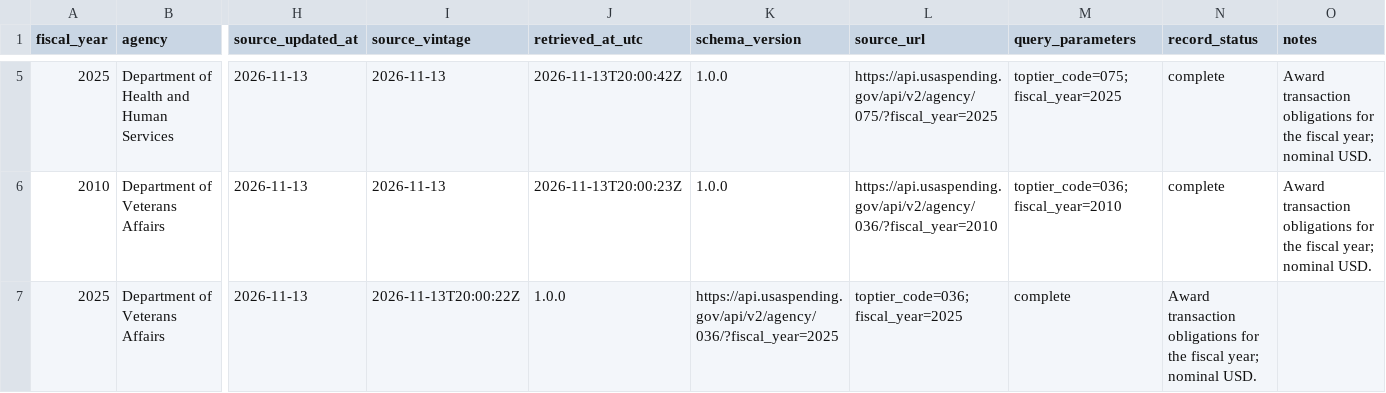
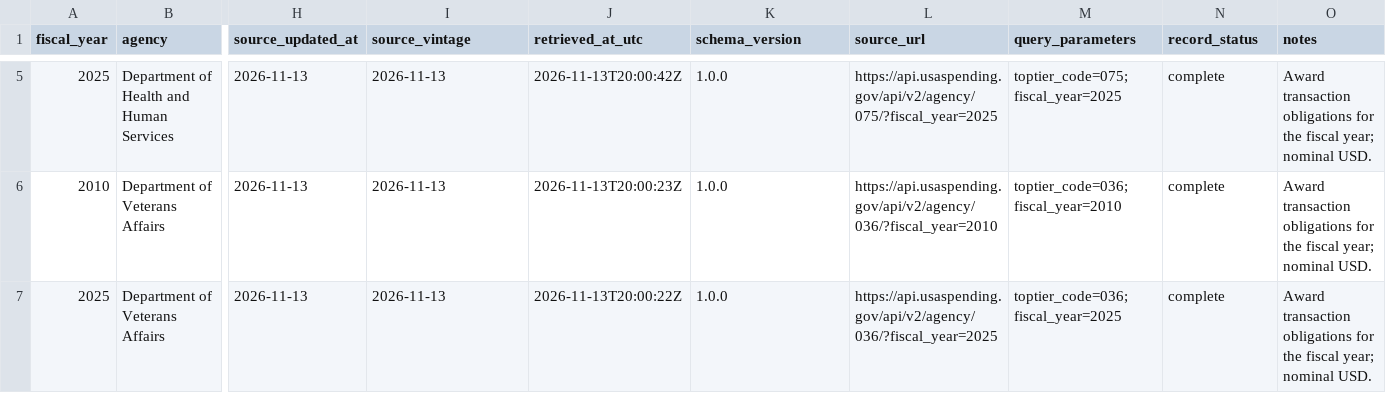
Before and after one commit to HeavenzFire/ZYLPHA-128-Dashboard, a CSV file: audit/federal-government/verification/usaspending-agency-sample-2010-2025.csv, drawn as a sheet; only a part is shown, gaps mark what is left out; the diff names each change by its address in the sheet, - before the commit and + after, or states it on an @@ line.

Commit message:
audit: correct final USAspending sample vintage field

```diff
--- a/audit/federal-government/verification/usaspending-agency-sample-2010-2025.csv
+++ b/audit/federal-government/verification/usaspending-agency-sample-2010-2025.csv
-I7 (source_vintage): 2026-11-13T20:00:22Z
+I7 (source_vintage): 2026-11-13
-J7 (retrieved_at_utc): 1.0.0
+J7 (retrieved_at_utc): 2026-11-13T20:00:22Z
-K7 (schema_version): https://api.usaspending.gov/api/v2/agency/036/?fiscal_year=2025
+K7 (schema_version): 1.0.0
-L7 (source_url): toptier_code=036;fiscal_year=2025
+L7 (source_url): https://api.usaspending.gov/api/v2/agency/036/?fiscal_year=2025
-M7 (query_parameters): complete
+M7 (query_parameters): toptier_code=036;fiscal_year=2025
-N7 (record_status): Award transaction obligations for the fiscal year; nominal USD.
+N7 (record_status): complete
-O7 (notes): (empty)
+O7 (notes): Award transaction obligations for the fiscal year; nominal USD.
```
